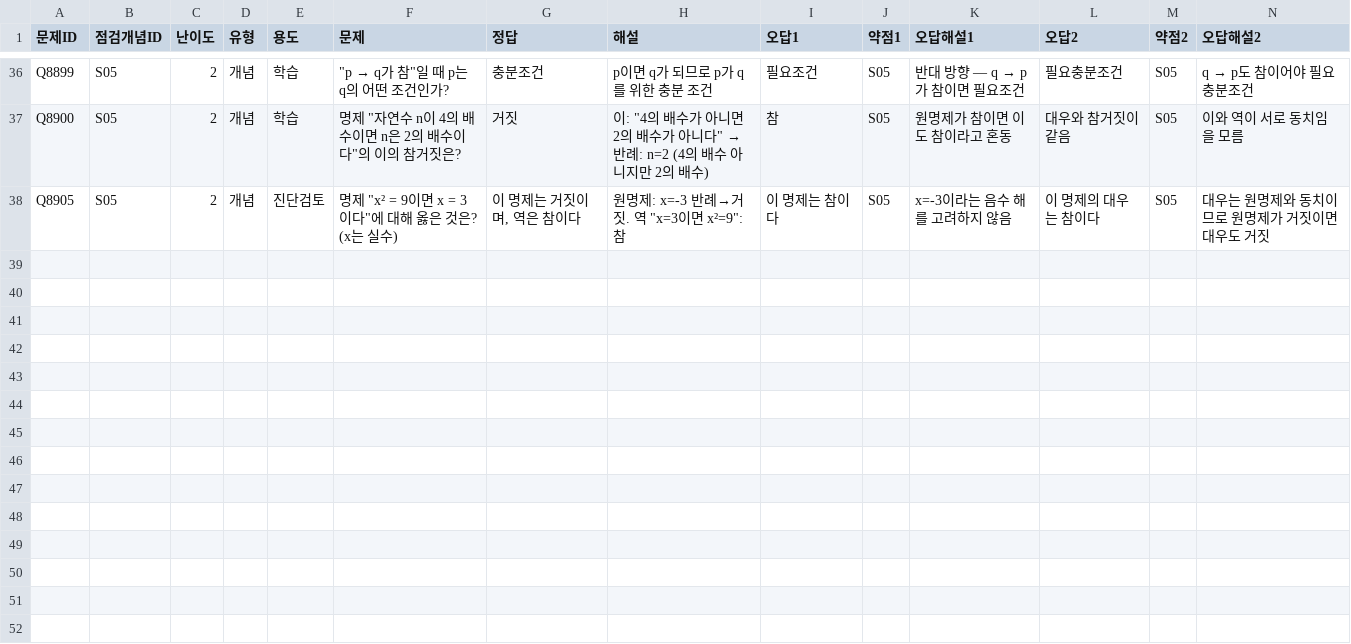
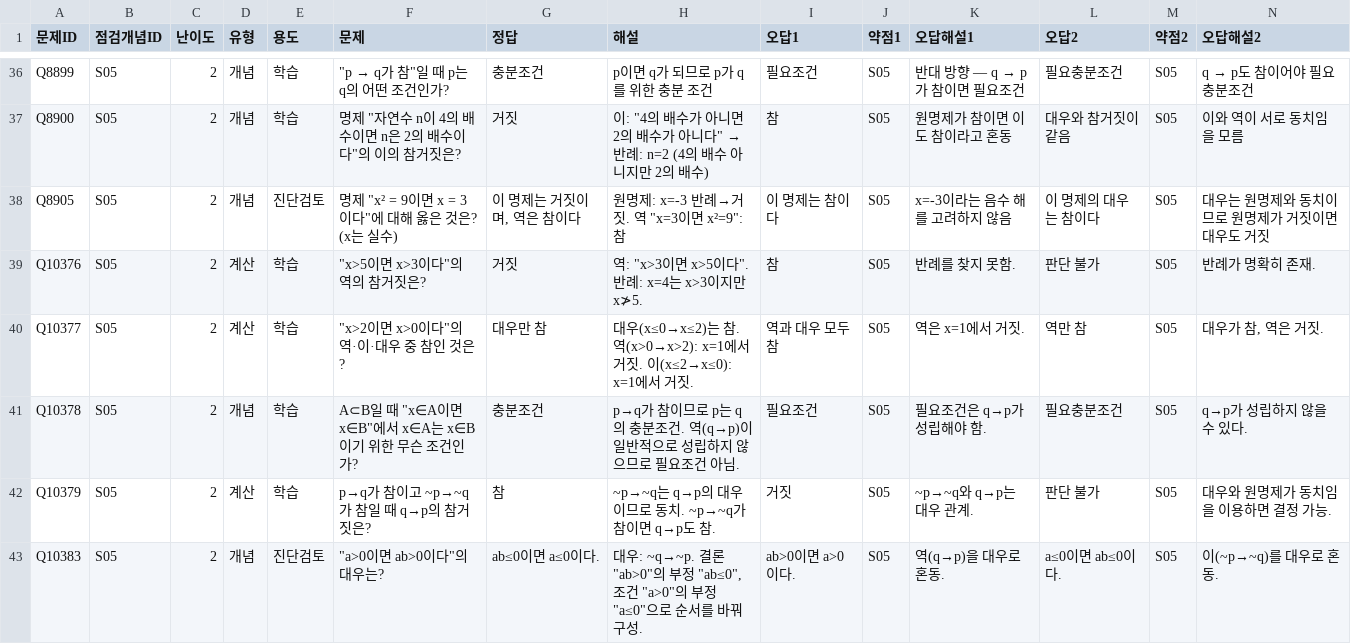
Before and after one commit to wataryu00-boop/math-diagnostic, a CSV file: problems/S05/2.csv, drawn as a sheet; only a part is shown, gaps mark what is left out; rows hold the shown columns only; the diff names each change by its address in the sheet, - before the commit and + after, or states it on an @@ line.

```diff
--- a/problems/S05/2.csv
+++ b/problems/S05/2.csv
+row 39: Q10376 | S05 | 2 | 계산 | 학습 | "x>5이면 x>3이다"의 역의 참거짓은? | 거짓 | 역: "x>3이면 x>5이다". 반례: x=4는 x>3이지만 x≯5. | 참 | S05 | 반례를 찾지 못함. | 판단 불가 | S05 | 반례가 명확히 존재.
+row 40: Q10377 | S05 | 2 | 계산 | 학습 | "x>2이면 x>0이다"의 역·이·대우 중 참인 것은? | 대우만 참 | 대우(x≤0→x≤2)는 참. 역(x>0→x>2): x=1에서 거짓. 이(x≤2→x≤0): x=1에서 거짓. | 역과 대우 모두 참 | S05 | 역은 x=1에서 거짓. | 역만 참 | S05 | 대우가 참, 역은 거짓.
+row 41: Q10378 | S05 | 2 | 개념 | 학습 | A⊂B일 때 "x∈A이면 x∈B"에서 x∈A는 x∈B이기 위한 무슨 조건인가? | 충분조건 | p→q가 참이므로 p는 q의 충분조건. 역(q→p)이 일반적으로 성립하지 않으므로 필요조건 아님. | 필요조건 | S05 | 필요조건은 q→p가 성립해야 함. | 필요충분조건 | S05 | q→p가 성립하지 않을 수 있다.
+row 42: Q10379 | S05 | 2 | 계산 | 학습 | p→q가 참이고 ~p→~q가 참일 때 q→p의 참거짓은? | 참 | ~p→~q는 q→p의 대우이므로 동치. ~p→~q가 참이면 q→p도 참. | 거짓 | S05 | ~p→~q와 q→p는 대우 관계. | 판단 불가 | S05 | 대우와 원명제가 동치임을 이용하면 결정 가능.
+row 43: Q10383 | S05 | 2 | 개념 | 진단검토 | "a>0이면 ab>0이다"의 대우는? | ab≤0이면 a≤0이다. | 대우: ~q→~p. 결론 "ab>0"의 부정 "ab≤0", 조건 "a>0"의 부정 "a≤0"으로 순서를 바꿔 구성. | ab>0이면 a>0이다. | S05 | 역(q→p)을 대우로 혼동. | a≤0이면 ab≤0이다. | S05 | 이(~p→~q)를 대우로 혼동.
```
Also changed, not shown: problems/F02/2.csv, problems/S05/3.csv, 16 other files.
